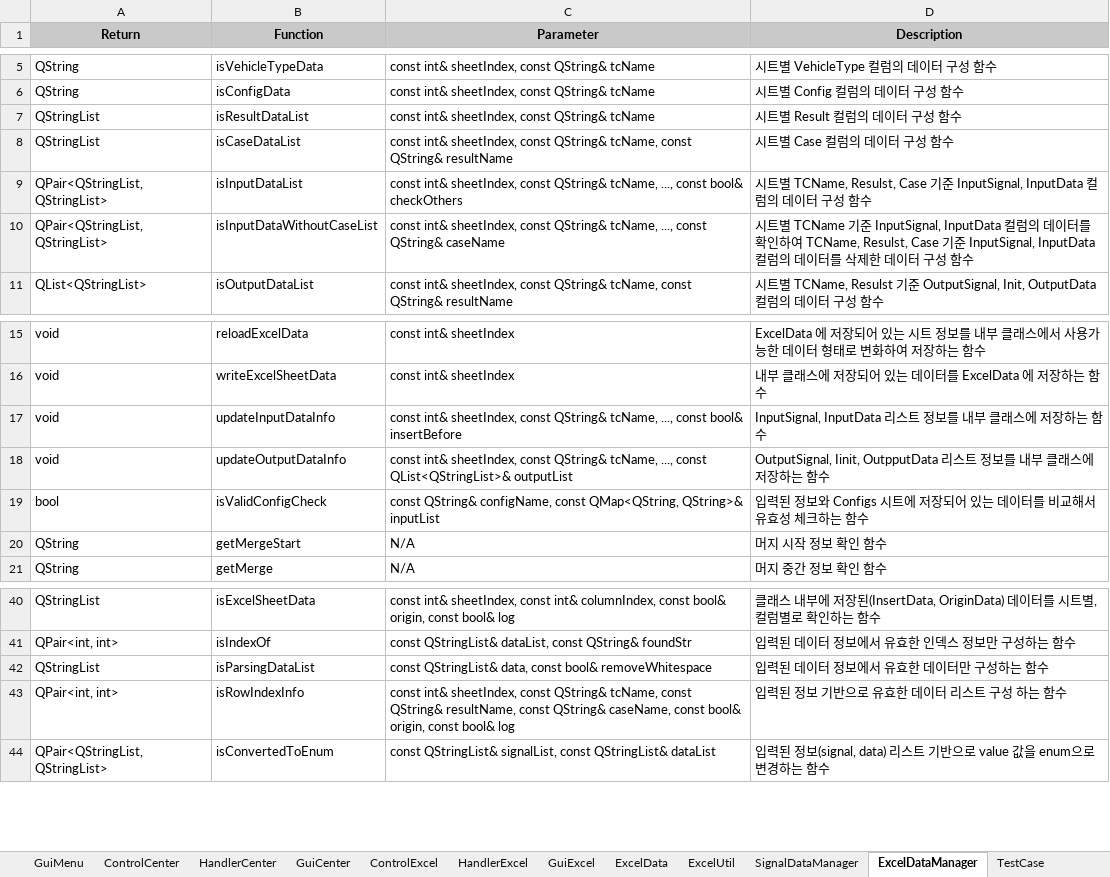
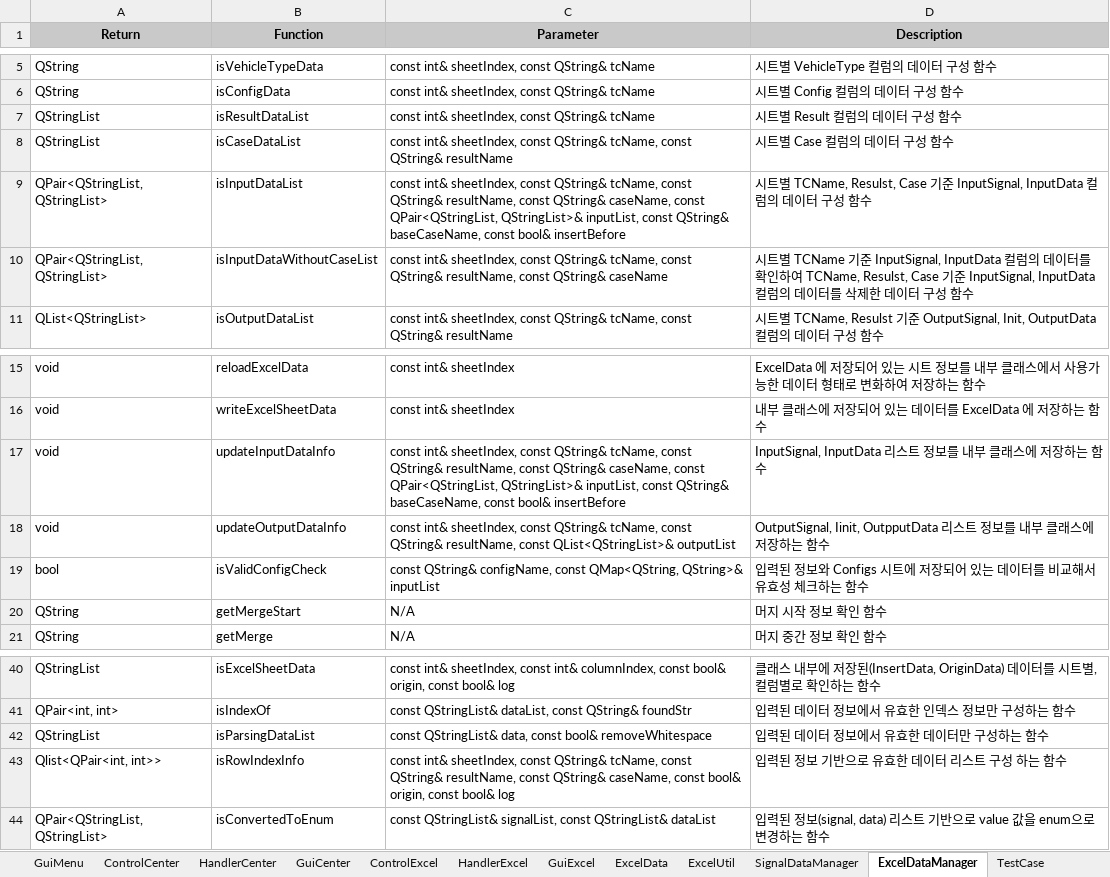
Before and after one commit to rlarudgh1997/Application, an Excel workbook: Diagram/001_Document/Interface_Define_TC_Creator.xlsx, sheet ExcelDataManager, drawn as a sheet; only a part is shown, gaps mark what is left out; values as stored, in another font and other column widths than the file's, no borders; the diff names each change by its address in the sheet, - before the commit and + after, or states it on an @@ line.

```diff
--- a/Diagram/001_Document/Interface_Define_TC_Creator.xlsx (sheet ExcelDataManager)
+++ b/Diagram/001_Document/Interface_Define_TC_Creator.xlsx (sheet ExcelDataManager)
-C9 (Parameter): …QString& tcName, ..., const bool& checkOthers
+C9 (Parameter): …QString& tcName, const QString& resultName, const QString& caseName, const QPair<QStringList, QStringList>& inputList, const QString& baseCaseName, const bool& insertBefore
-C10 (Parameter): …QString& tcName, ..., const QString&…
+C10 (Parameter): …QString& tcName, const QString& resultName, const QString&…
-C17 (Parameter): …QString& tcName, ..., const bool&…
+C17 (Parameter): …QString& tcName, const QString& resultName, const QString& caseName, const QPair<QStringList, QStringList>& inputList, const QString& baseCaseName, const bool&…
-C18 (Parameter): …QString& tcName, ..., const QList<QStringList>&…
+C18 (Parameter): …QString& tcName, const QString& resultName, const QList<QStringList>&…
-A43 (Return): QPair<int, int>
+A43 (Return): Qlist<QPair<int, int>>
```
Also changed, not shown: sheet TestCase, sheet SignalDataManager, sheet 요구사항 식별자, model/SFC/CV/ABS_CV/ABS_CV[CV330].xlsx, 39 other files.
